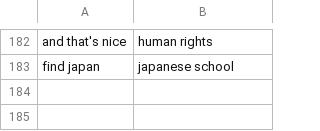
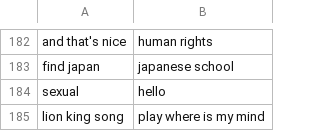
Before and after one commit to samael205/Programming-Challenges, a CSV file: SpeakingChatterbot/new_memory.csv, drawn as a sheet; only a part is shown, gaps mark what is left out; the diff names each change by its address in the sheet, - before the commit and + after, or states it on an @@ line.

Commit message:
new memo

```diff
--- a/SpeakingChatterbot/new_memory.csv
+++ b/SpeakingChatterbot/new_memory.csv
+row 184: sexual | hello
+row 185: lion king song | play where is my mind
```
